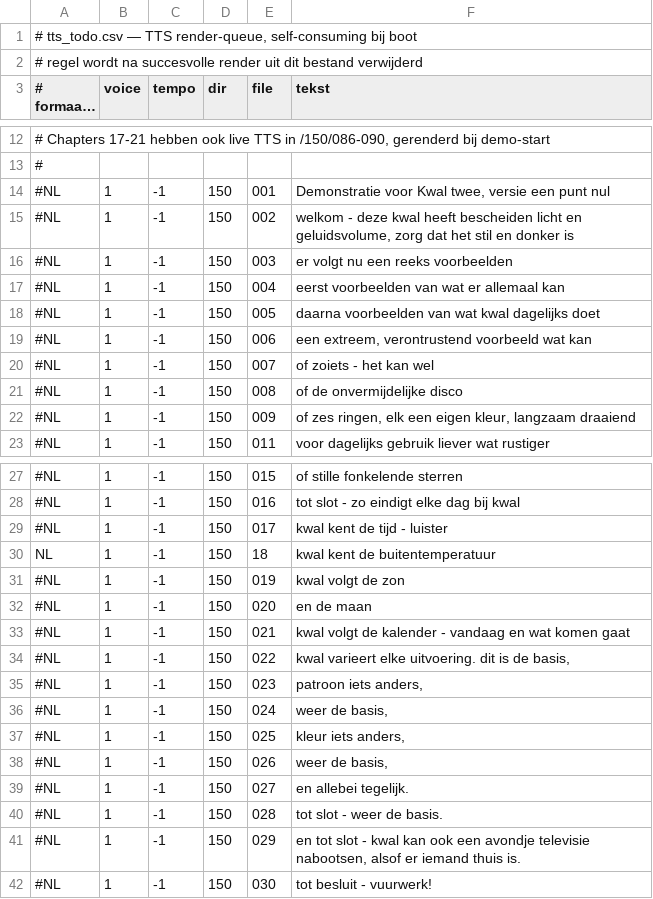
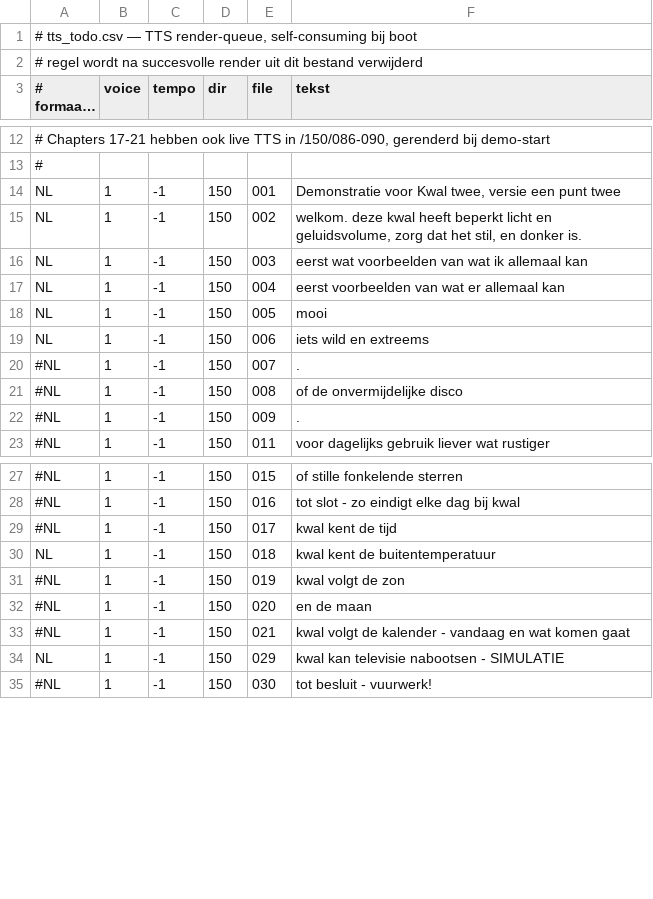
Before and after one commit to drJanW/Kwal27, a CSV file: sdroot/tts_todo.csv, drawn as a sheet; only a part is shown, gaps mark what is left out; long unchanged cells end in ….

Commit message:
DemoRun fixes: tijd bug via prtClock opgelost, array indexering gefixt via ttsFile, verwijder onnodige 0-guard

```diff
--- a/sdroot/tts_todo.csv
+++ b/sdroot/tts_todo.csv
@@ -13,11 +13,11 @@
 #
-#NL; 1; -1; 150; 001; Demonstratie voor Kwal twee, versie een punt nul
-#NL; 1; -1; 150; 002; welkom - deze kwal heeft bescheiden licht en geluidsvolume, zorg dat het stil en donker is
-#NL; 1; -1; 150; 003; er volgt nu een reeks voorbeelden
-#NL; 1; -1; 150; 004; eerst voorbeelden van wat er allemaal kan
-#NL; 1; -1; 150; 005; daarna voorbeelden van wat kwal dagelijks doet
-#NL; 1; -1; 150; 006; een extreem, verontrustend voorbeeld wat kan
-#NL; 1; -1; 150; 007; of zoiets - het kan wel
+NL; 1; -1; 150; 001; Demonstratie voor Kwal twee, versie een punt twee
+NL; 1; -1; 150; 002; welkom.  deze kwal heeft beperkt licht en geluidsvolume, zorg dat het stil, en donker is.
+NL; 1; -1; 150; 003; eerst wat voorbeelden van wat ik allemaal kan
+NL; 1; -1; 150; 004; eerst voorbeelden van wat er allemaal kan
+NL; 1; -1; 150; 005; mooi
+NL; 1; -1; 150; 006; iets wild en extreems
+#NL; 1; -1; 150; 007; .
 #NL; 1; -1; 150; 008; of de onvermijdelijke disco
-#NL; 1; -1; 150; 009; of zes ringen, elk een eigen kleur, langzaam draaiend
+#NL; 1; -1; 150; 009; .
 #NL; 1; -1; 150; 011; voor dagelijks gebruik liever wat rustiger
@@ -28,4 +28,4 @@
 #NL; 1; -1; 150; 016; tot slot - zo eindigt elke dag bij kwal
-#NL; 1; -1; 150; 017; kwal kent de tijd - luister
-NL; 1; -1; 150; 18; kwal kent de buitentemperatuur
+#NL; 1; -1; 150; 017; kwal kent de tijd
+NL; 1; -1; 150; 018; kwal kent de buitentemperatuur
 #NL; 1; -1; 150; 019; kwal volgt de zon
@@ -33,10 +33,3 @@ NL; 1; -1; 150; 18; kwal kent de buitentemperatuur
 #NL; 1; -1; 150; 021; kwal volgt de kalender - vandaag en wat komen gaat
-#NL; 1; -1; 150; 022; kwal varieert elke uitvoering. dit is de basis,
-#NL; 1; -1; 150; 023; patroon iets anders,
-#NL; 1; -1; 150; 024; weer de basis,
-#NL; 1; -1; 150; 025; kleur iets anders,
-#NL; 1; -1; 150; 026; weer de basis,
-#NL; 1; -1; 150; 027; en allebei tegelijk.
-#NL; 1; -1; 150; 028; tot slot - weer de basis.
-#NL; 1; -1; 150; 029; en tot slot - kwal kan ook een avondje televisie nabootsen, alsof er iemand thuis is.
+NL; 1; -1; 150;  029; kwal kan  televisie nabootsen - SIMULATIE
 #NL; 1; -1; 150; 030; tot besluit - vuurwerk!
```
Also changed, not shown: 2 other files.
